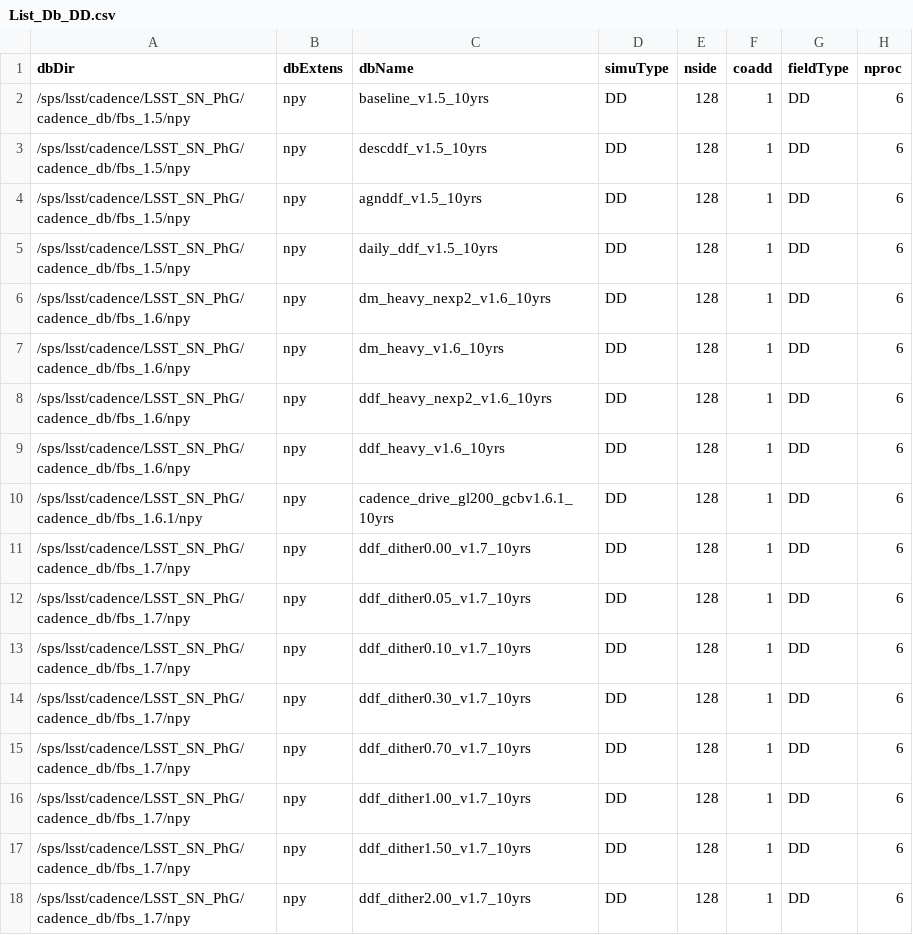
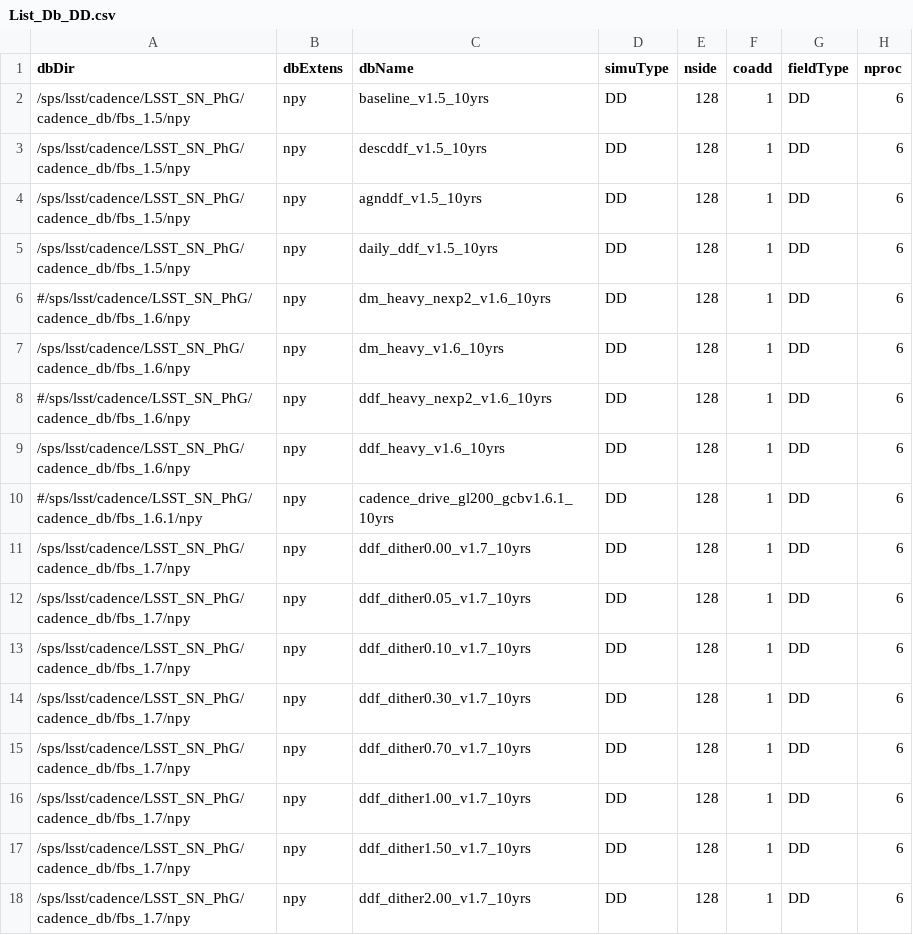
Before and after one commit to LSSTDESC/sn_pipe, a CSV file: for_batch/input/List_Db_DD.csv, drawn as a sheet.

Commit message:
removed some (uninteresting for DD studies) OS

```diff
--- a/for_batch/input/List_Db_DD.csv
+++ b/for_batch/input/List_Db_DD.csv
@@ -5,7 +5,7 @@ dbDir,dbExtens,dbName,simuType,nside,coadd,fieldType,nproc
 /sps/lsst/cadence/LSST_SN_PhG/cadence_db/fbs_1.5/npy,npy,daily_ddf_v1.5_10yrs,DD,128,1,DD,6
-/sps/lsst/cadence/LSST_SN_PhG/cadence_db/fbs_1.6/npy,npy,dm_heavy_nexp2_v1.6_10yrs,DD,128,1,DD,6
+#/sps/lsst/cadence/LSST_SN_PhG/cadence_db/fbs_1.6/npy,npy,dm_heavy_nexp2_v1.6_10yrs,DD,128,1,DD,6
 /sps/lsst/cadence/LSST_SN_PhG/cadence_db/fbs_1.6/npy,npy,dm_heavy_v1.6_10yrs,DD,128,1,DD,6
-/sps/lsst/cadence/LSST_SN_PhG/cadence_db/fbs_1.6/npy,npy,ddf_heavy_nexp2_v1.6_10yrs,DD,128,1,DD,6
+#/sps/lsst/cadence/LSST_SN_PhG/cadence_db/fbs_1.6/npy,npy,ddf_heavy_nexp2_v1.6_10yrs,DD,128,1,DD,6
 /sps/lsst/cadence/LSST_SN_PhG/cadence_db/fbs_1.6/npy,npy,ddf_heavy_v1.6_10yrs,DD,128,1,DD,6
-/sps/lsst/cadence/LSST_SN_PhG/cadence_db/fbs_1.6.1/npy,npy,cadence_drive_gl200_gcbv1.6.1_10yrs,DD,128,1,DD,6
+#/sps/lsst/cadence/LSST_SN_PhG/cadence_db/fbs_1.6.1/npy,npy,cadence_drive_gl200_gcbv1.6.1_10yrs,DD,128,1,DD,6
 /sps/lsst/cadence/LSST_SN_PhG/cadence_db/fbs_1.7/npy,npy,ddf_dither0.00_v1.7_10yrs,DD,128,1,DD,6
```
